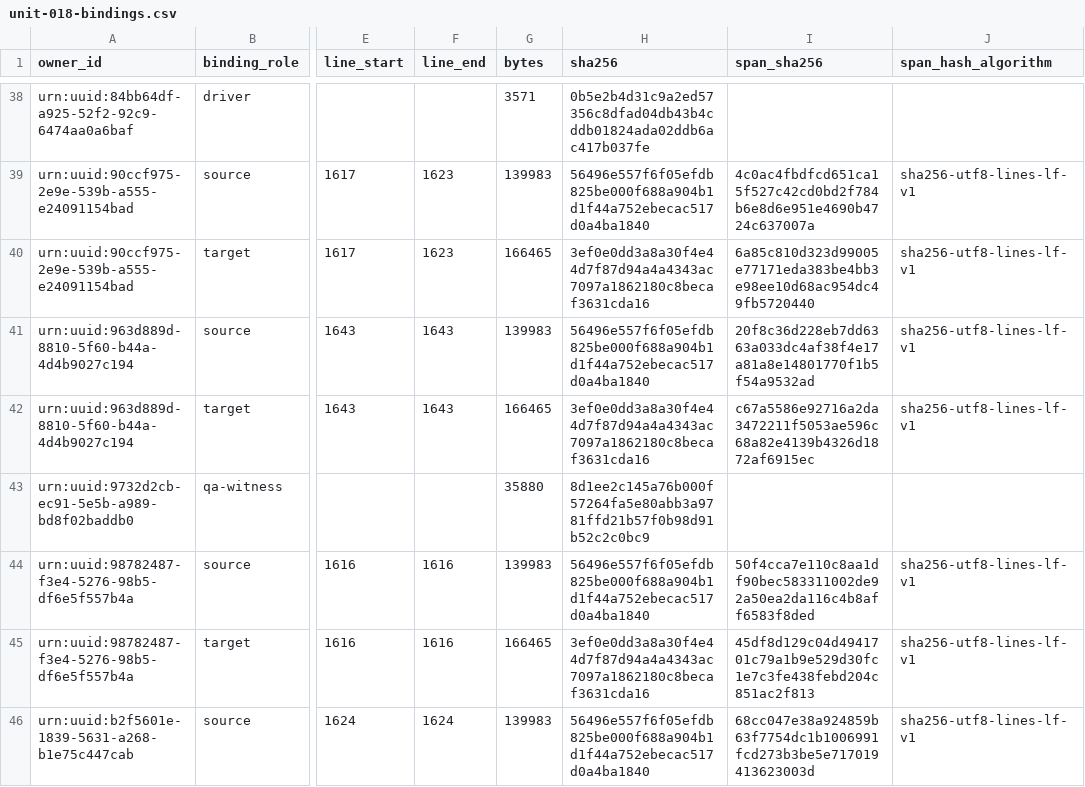
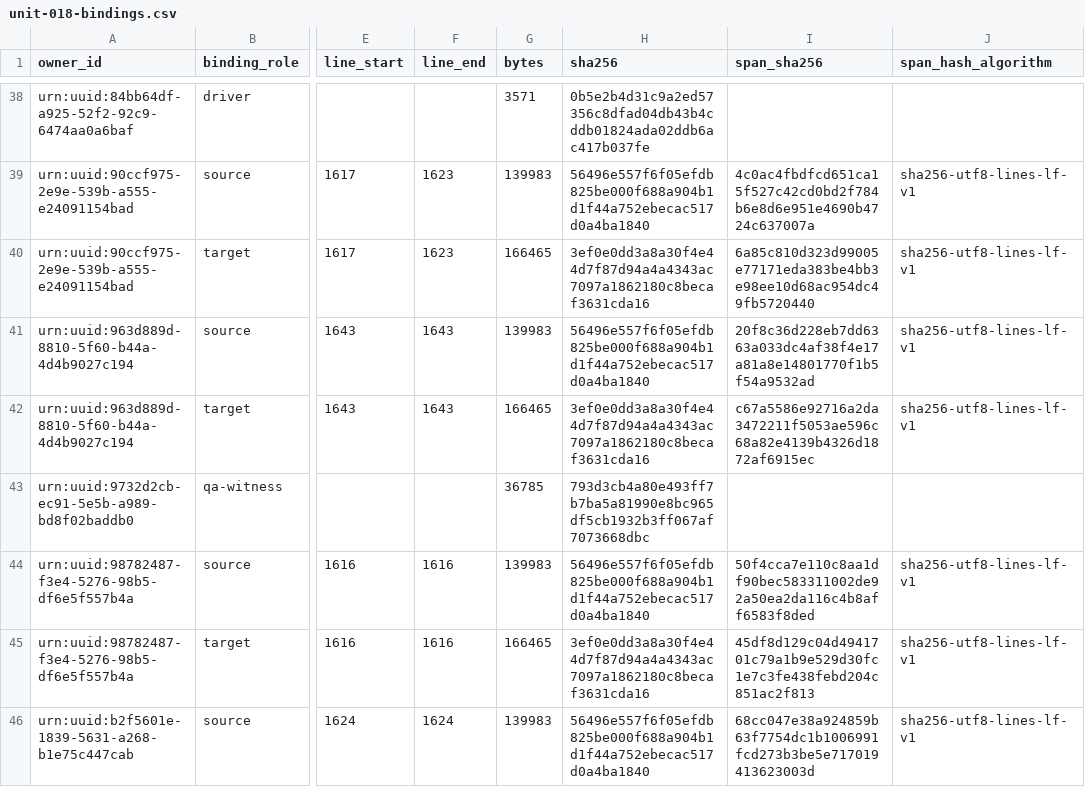
Before and after one commit to KokunoYumeto/metode-aljabar-jilid-1-id, a CSV file: backend/csv/unit-018-bindings.csv, drawn as a sheet; only a part is shown, gaps mark what is left out; the diff names each change by its address in the sheet, - before the commit and + after, or states it on an @@ line.

```diff
--- a/backend/csv/unit-018-bindings.csv
+++ b/backend/csv/unit-018-bindings.csv
-G43 (bytes): 35880
+G43 (bytes): 36785
-H43 (sha256): 8d1ee2c145a76b000f57264fa5e80abb3a9781ffd21b57f0b98d91b52c2c0bc9
+H43 (sha256): 793d3cb4a80e493ff7b7ba5a81990e8bc965df5cb1932b3ff067af7073668dbc
```
Also changed, not shown: 00_control/TERMINOLOGY.id-ID.csv, backend/csv/unit-018-entities.csv, 9 other files.
